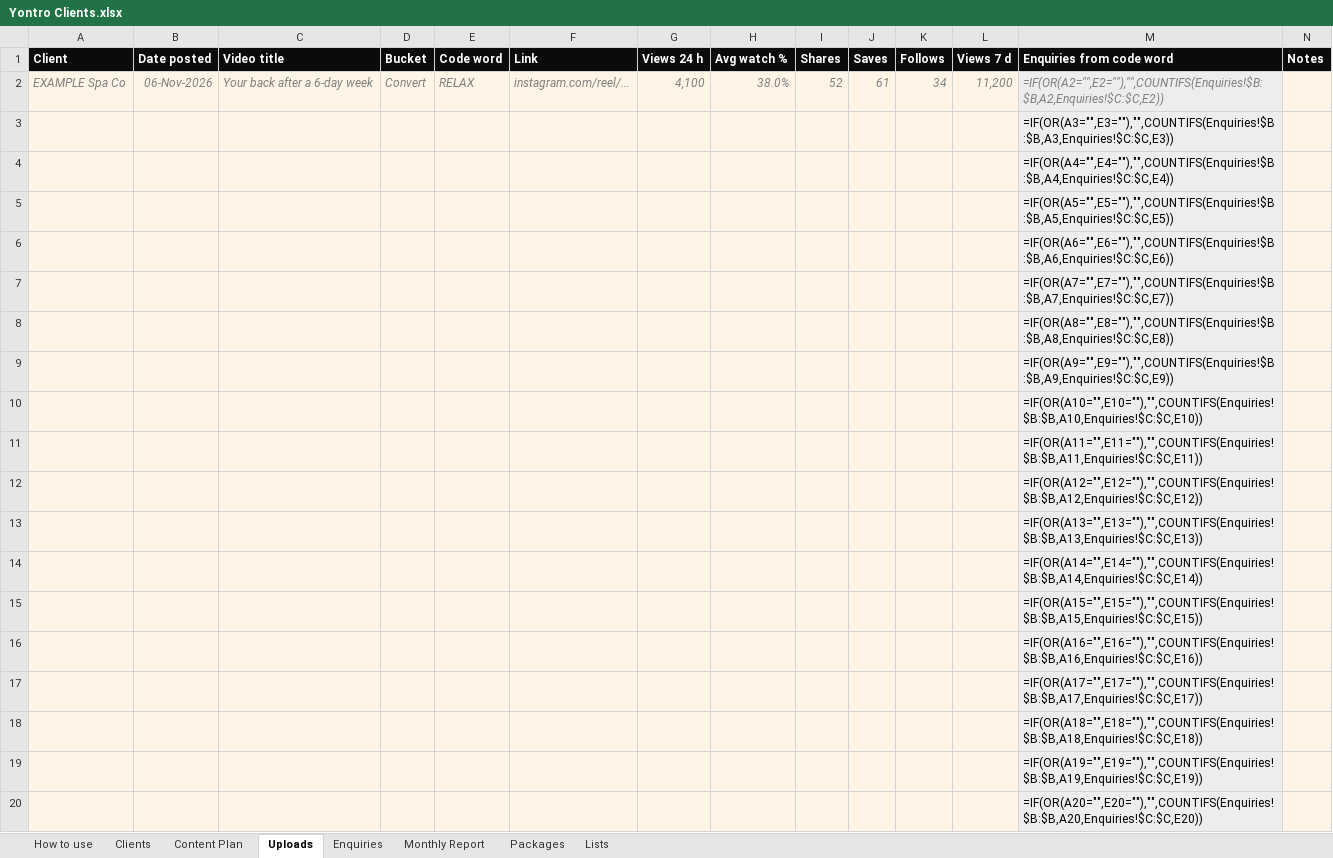
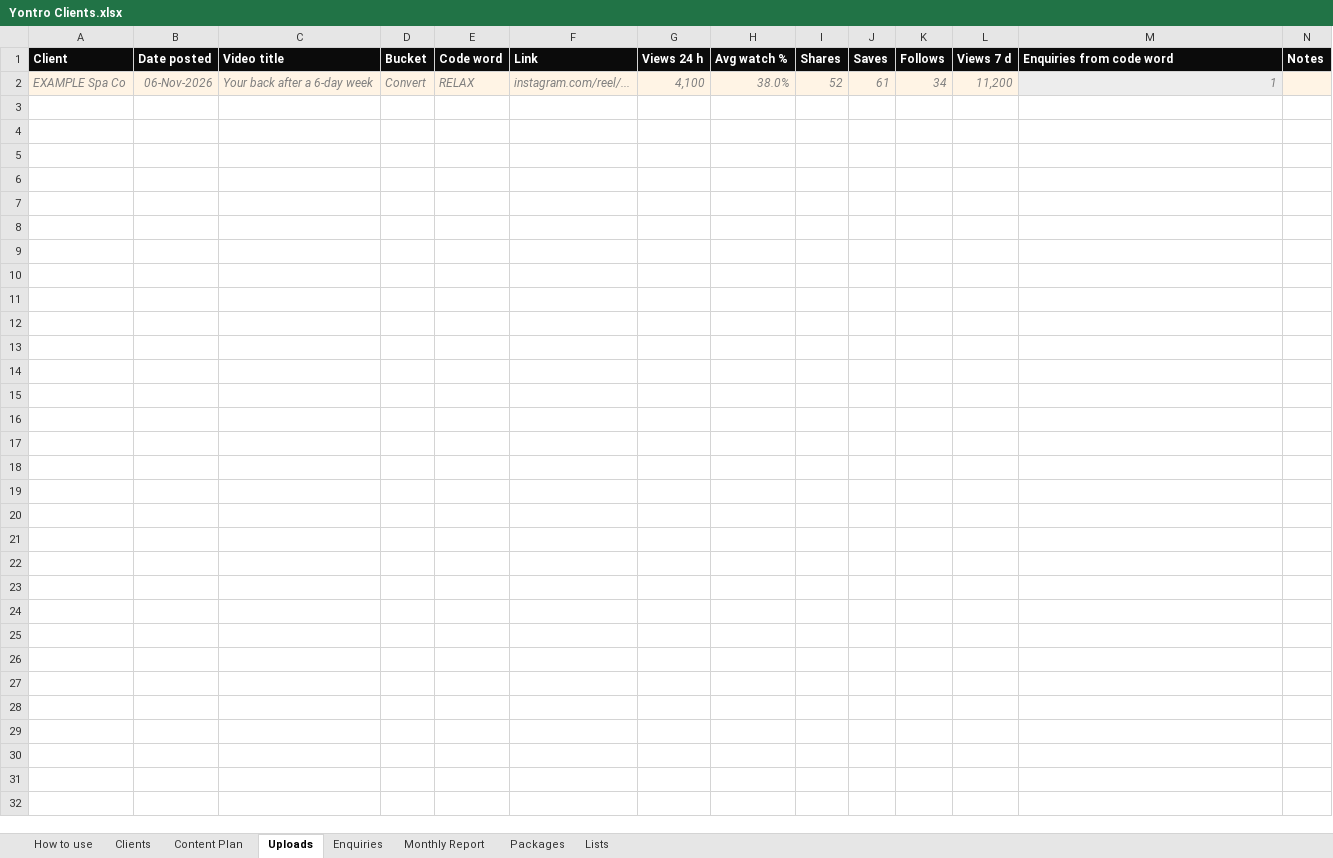
Before and after one commit to sahillchandan-collab/aura-reset-center, an Excel workbook: yontro-sheets/Yontro Clients.xlsx, sheet Uploads, drawn as a sheet; only a part is shown; values as stored, in another font and other column widths than the file's, no borders; formulas without a stored value are shown as written; charts and pictures not drawn; the diff covers the shown part only; the diff names each change by its address in the sheet, - before the commit and + after, or states it on an @@ line.

```diff
--- a/yontro-sheets/Yontro Clients.xlsx (sheet Uploads)
+++ b/yontro-sheets/Yontro Clients.xlsx (sheet Uploads)
-M2 (Enquiries from code word): =IF(OR(A2="",E2=""),"",COUNTIFS(Enquiries!$B:$B,A2,Enquiries!$C:$C,E2))
+M2 (Enquiries from code word): 1
-row 3:  |  |  |  |  |  |  |  |  |  |  |  | =IF(OR(A3="",E3=""),"",COUNTIFS(Enquiries!$B:$B,A3,Enquiries!$C:$C,E3))
-row 4:  |  |  |  |  |  |  |  |  |  |  |  | =IF(OR(A4="",E4=""),"",COUNTIFS(Enquiries!$B:$B,A4,Enquiries!$C:$C,E4))
-row 5:  |  |  |  |  |  |  |  |  |  |  |  | =IF(OR(A5="",E5=""),"",COUNTIFS(Enquiries!$B:$B,A5,Enquiries!$C:$C,E5))
-row 6:  |  |  |  |  |  |  |  |  |  |  |  | =IF(OR(A6="",E6=""),"",COUNTIFS(Enquiries!$B:$B,A6,Enquiries!$C:$C,E6))
-row 7:  |  |  |  |  |  |  |  |  |  |  |  | =IF(OR(A7="",E7=""),"",COUNTIFS(Enquiries!$B:$B,A7,Enquiries!$C:$C,E7))
-row 8:  |  |  |  |  |  |  |  |  |  |  |  | =IF(OR(A8="",E8=""),"",COUNTIFS(Enquiries!$B:$B,A8,Enquiries!$C:$C,E8))
-row 9:  |  |  |  |  |  |  |  |  |  |  |  | =IF(OR(A9="",E9=""),"",COUNTIFS(Enquiries!$B:$B,A9,Enquiries!$C:$C,E9))
-row 10:  |  |  |  |  |  |  |  |  |  |  |  | =IF(OR(A10="",E10=""),"",COUNTIFS(Enquiries!$B:$B,A10,Enquiries!$C:$C,E10))
-row 11:  |  |  |  |  |  |  |  |  |  |  |  | =IF(OR(A11="",E11=""),"",COUNTIFS(Enquiries!$B:$B,A11,Enquiries!$C:$C,E11))
-row 12:  |  |  |  |  |  |  |  |  |  |  |  | =IF(OR(A12="",E12=""),"",COUNTIFS(Enquiries!$B:$B,A12,Enquiries!$C:$C,E12))
-row 13:  |  |  |  |  |  |  |  |  |  |  |  | =IF(OR(A13="",E13=""),"",COUNTIFS(Enquiries!$B:$B,A13,Enquiries!$C:$C,E13))
-row 14:  |  |  |  |  |  |  |  |  |  |  |  | =IF(OR(A14="",E14=""),"",COUNTIFS(Enquiries!$B:$B,A14,Enquiries!$C:$C,E14))
-row 15:  |  |  |  |  |  |  |  |  |  |  |  | =IF(OR(A15="",E15=""),"",COUNTIFS(Enquiries!$B:$B,A15,Enquiries!$C:$C,E15))
-row 16:  |  |  |  |  |  |  |  |  |  |  |  | =IF(OR(A16="",E16=""),"",COUNTIFS(Enquiries!$B:$B,A16,Enquiries!$C:$C,E16))
-row 17:  |  |  |  |  |  |  |  |  |  |  |  | =IF(OR(A17="",E17=""),"",COUNTIFS(Enquiries!$B:$B,A17,Enquiries!$C:$C,E17))
-row 18:  |  |  |  |  |  |  |  |  |  |  |  | =IF(OR(A18="",E18=""),"",COUNTIFS(Enquiries!$B:$B,A18,Enquiries!$C:$C,E18))
-row 19:  |  |  |  |  |  |  |  |  |  |  |  | =IF(OR(A19="",E19=""),"",COUNTIFS(Enquiries!$B:$B,A19,Enquiries!$C:$C,E19))
-row 20:  |  |  |  |  |  |  |  |  |  |  |  | =IF(OR(A20="",E20=""),"",COUNTIFS(Enquiries!$B:$B,A20,Enquiries!$C:$C,E20))
```
Also changed, not shown: 381 removed rows elsewhere in this sheet, sheet Monthly Report, sheet Clients, sheet How to use, charts or pictures, yontro-sheets/Yontro Content & Uploads.xlsx, yontro-sheets/Yontro Finance & Growth (Confidential).xlsx, 6 other files.
